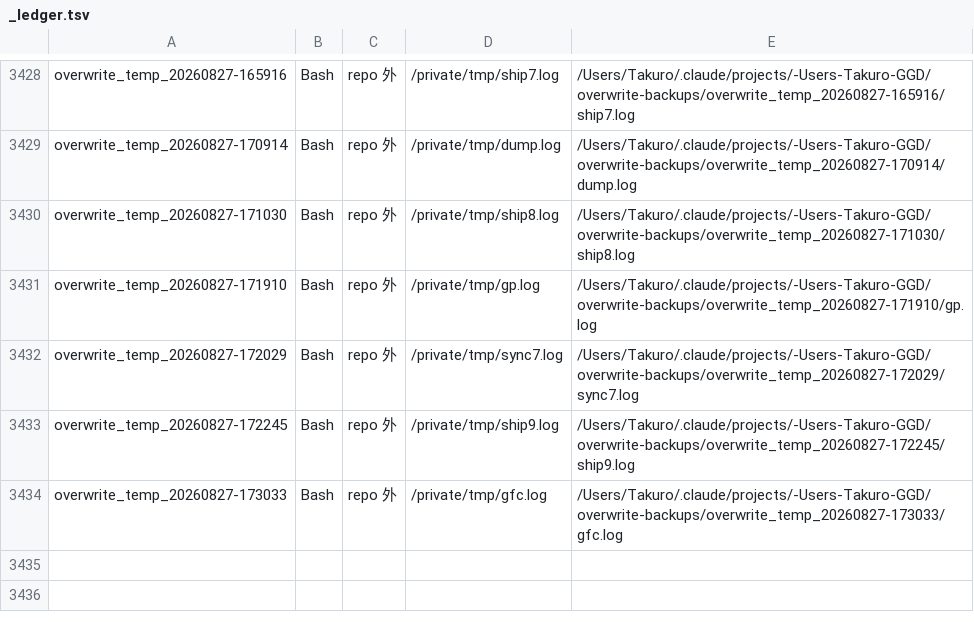
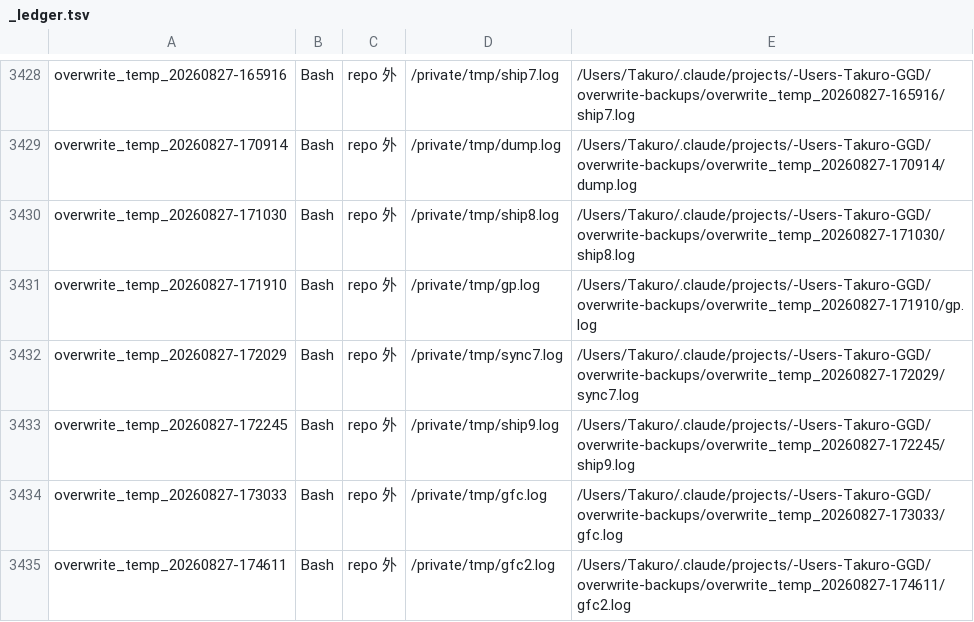
Before and after one commit to adms/GGD, a TSV file: docs/legacy/_overwrites/_ledger.tsv, drawn as a sheet; only a part is shown, gaps mark what is left out.

```diff
--- a/docs/legacy/_overwrites/_ledger.tsv
+++ b/docs/legacy/_overwrites/_ledger.tsv
@@ -3434 +3434,2 @@ overwrite_temp_20260827-172245	Bash	repo 外	/private/tmp/ship9.log	/Users/Takur
 overwrite_temp_20260827-173033	Bash	repo 外	/private/tmp/gfc.log	/Users/Takuro/.claude/projects/-Users-Takuro-GGD/overwrite-backups/overwrite_temp_20260827-173033/gfc.log
+overwrite_temp_20260827-174611	Bash	repo 外	/private/tmp/gfc2.log	/Users/Takuro/.claude/projects/-Users-Takuro-GGD/overwrite-backups/overwrite_temp_20260827-174611/gfc2.log
```
Also changed, not shown: 12 other files.
